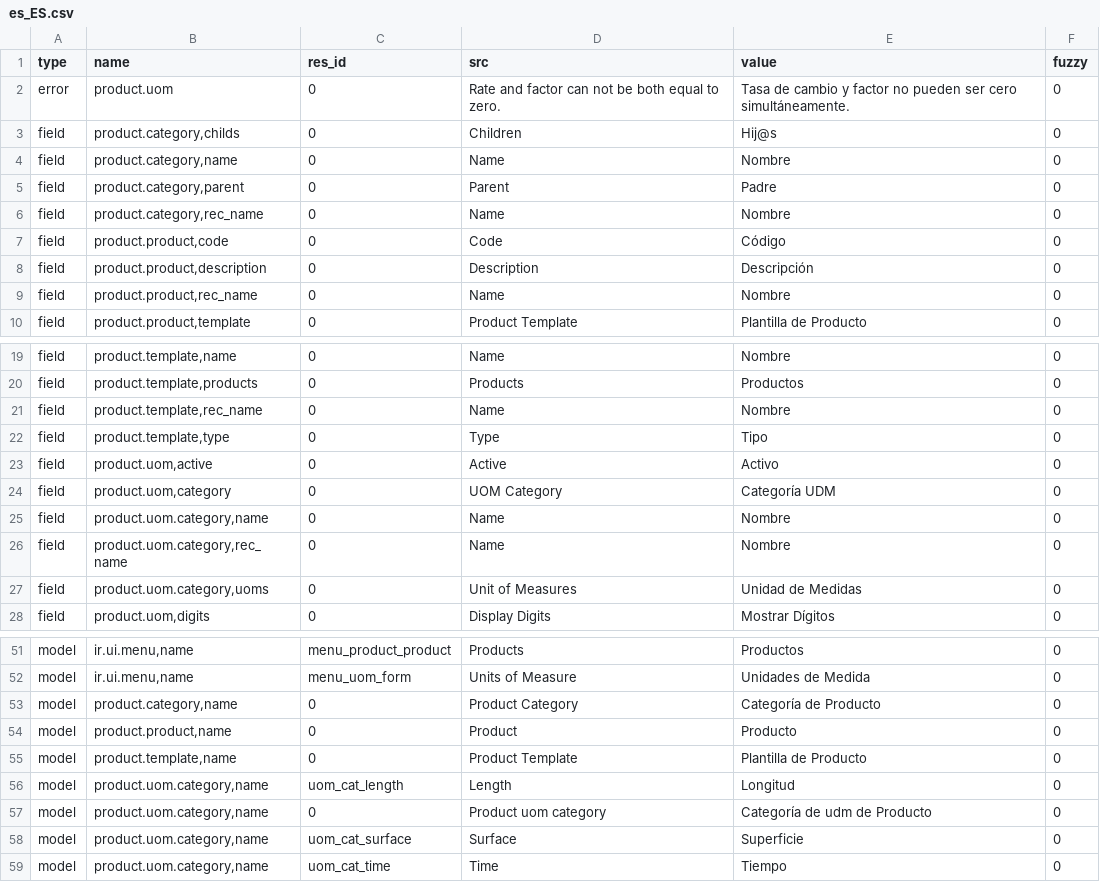
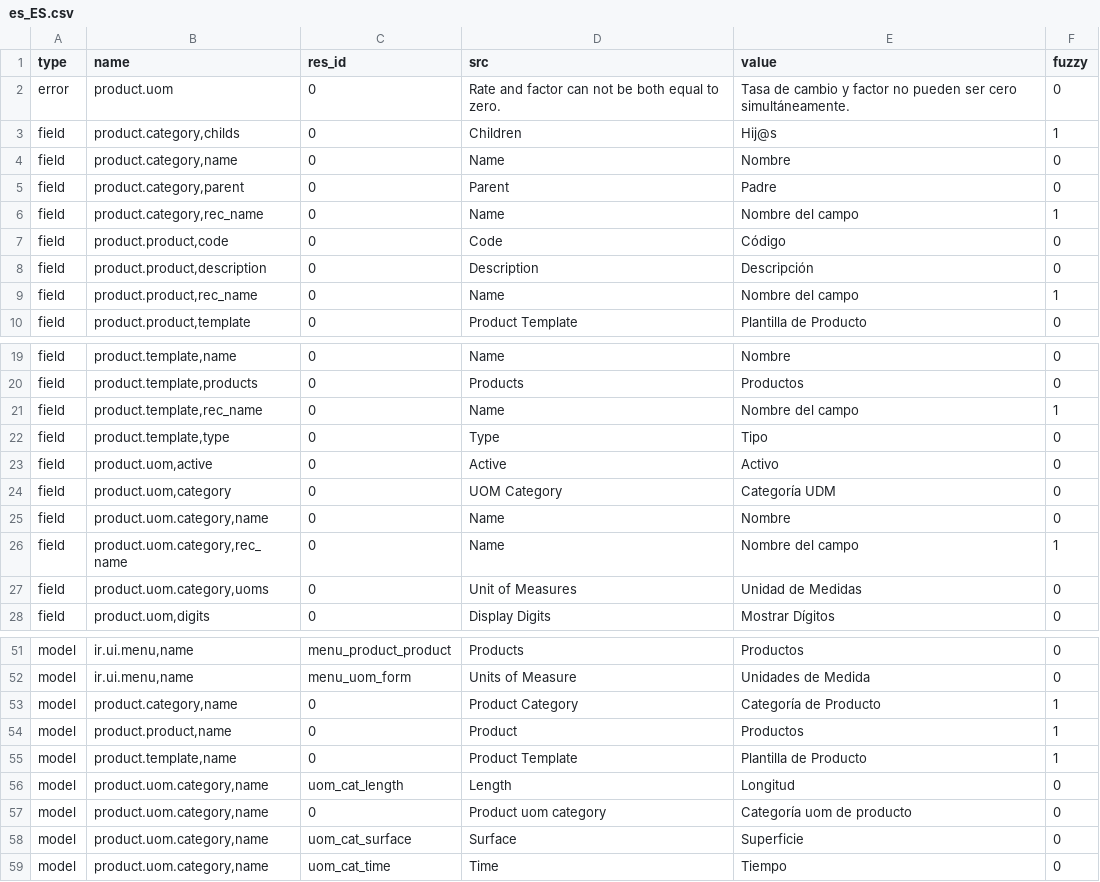
Before and after one commit to coopengo/product, a CSV file: es_ES.csv, drawn as a sheet; only a part is shown, gaps mark what is left out; the diff covers the shown part only.

Commit message:
Spanish translation

```diff
--- a/es_ES.csv
+++ b/es_ES.csv
@@ -2,9 +2,9 @@ type,name,res_id,src,value,fuzzy
 error,product.uom,0,Rate and factor can not be both equal to zero.,Tasa de cambio y factor no pueden ser cero simultáneamente.,0
-field,"product.category,childs",0,Children,Hij@s,0
+field,"product.category,childs",0,Children,Hij@s,1
 field,"product.category,name",0,Name,Nombre,0
 field,"product.category,parent",0,Parent,Padre,0
-field,"product.category,rec_name",0,Name,Nombre,0
+field,"product.category,rec_name",0,Name,Nombre del campo,1
 field,"product.product,code",0,Code,Código,0
 field,"product.product,description",0,Description,Descripción,0
-field,"product.product,rec_name",0,Name,Nombre,0
+field,"product.product,rec_name",0,Name,Nombre del campo,1
 field,"product.product,template",0,Product Template,Plantilla de Producto,0
@@ -20,3 +20,3 @@ field,"product.template,name",0,Name,Nombre,0
 field,"product.template,products",0,Products,Productos,0
-field,"product.template,rec_name",0,Name,Nombre,0
+field,"product.template,rec_name",0,Name,Nombre del campo,1
 field,"product.template,type",0,Type,Tipo,0
@@ -25,3 +25,3 @@ field,"product.uom,category",0,UOM Category,Categoría UDM,0
 field,"product.uom.category,name",0,Name,Nombre,0
-field,"product.uom.category,rec_name",0,Name,Nombre,0
+field,"product.uom.category,rec_name",0,Name,Nombre del campo,1
 field,"product.uom.category,uoms",0,Unit of Measures,Unidad de Medidas,0
@@ -54,7 +54,7 @@ model,"ir.ui.menu,name",menu_product_product,Products,Productos,0
 model,"ir.ui.menu,name",menu_uom_form,Units of Measure,Unidades de Medida,0
-model,"product.category,name",0,Product Category,Categoría de Producto,0
-model,"product.product,name",0,Product,Producto,0
-model,"product.template,name",0,Product Template,Plantilla de Producto,0
+model,"product.category,name",0,Product Category,Categoría de Producto,1
+model,"product.product,name",0,Product,Productos,1
+model,"product.template,name",0,Product Template,Plantilla de Producto,1
 model,"product.uom.category,name",uom_cat_length,Length,Longitud,0
-model,"product.uom.category,name",0,Product uom category,Categoría de udm de Producto,0
+model,"product.uom.category,name",0,Product uom category,Categoría uom de producto,0
 model,"product.uom.category,name",uom_cat_surface,Surface,Superficie,0
```
Also changed, not shown: 7 edited cells elsewhere in this file.
